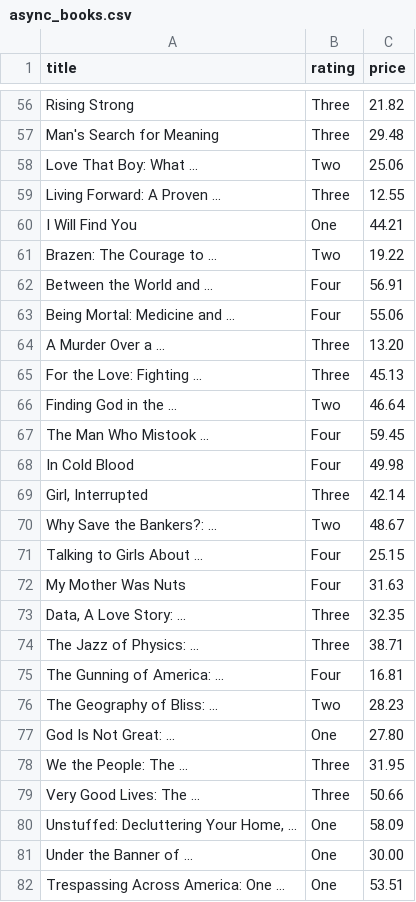
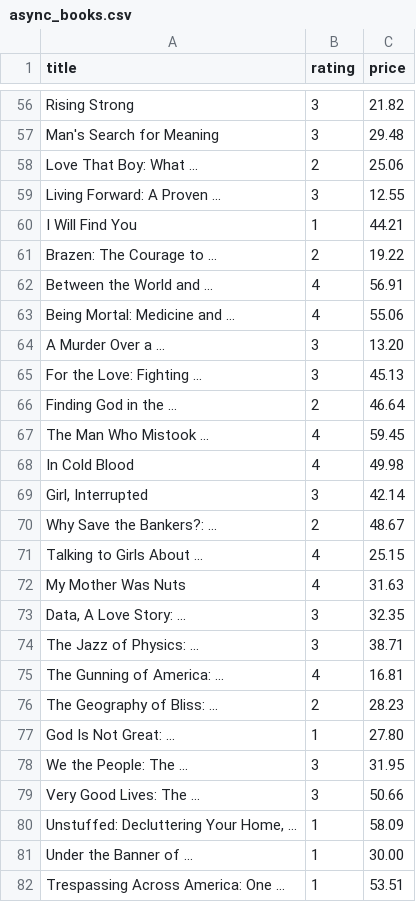
Before and after one commit to clouddiish/book_scrapper, a CSV file: async_books.csv, drawn as a sheet; only a part is shown, gaps mark what is left out; the diff covers the shown part only; the diff names each change by its address in the sheet, - before the commit and + after, or states it on an @@ line.

```diff
--- a/async_books.csv
+++ b/async_books.csv
-B56:B57 (rating): Three
+B56:B57 (rating): 3
-B58 (rating): Two
+B58 (rating): 2
-B59 (rating): Three
+B59 (rating): 3
-B60 (rating): One
+B60 (rating): 1
-B61 (rating): Two
+B61 (rating): 2
-B62:B63 (rating): Four
+B62:B63 (rating): 4
-B64:B65 (rating): Three
+B64:B65 (rating): 3
-B66 (rating): Two
+B66 (rating): 2
-B67:B68 (rating): Four
+B67:B68 (rating): 4
-B69 (rating): Three
+B69 (rating): 3
-B70 (rating): Two
+B70 (rating): 2
-B71:B72 (rating): Four
+B71:B72 (rating): 4
-B73:B74 (rating): Three
+B73:B74 (rating): 3
-B75 (rating): Four
+B75 (rating): 4
-B76 (rating): Two
+B76 (rating): 2
-B77 (rating): One
+B77 (rating): 1
-B78:B79 (rating): Three
+B78:B79 (rating): 3
-B80:B82 (rating): One
+B80:B82 (rating): 1
```
Also changed, not shown: 83 edited cells elsewhere in this file, 1 other file.
